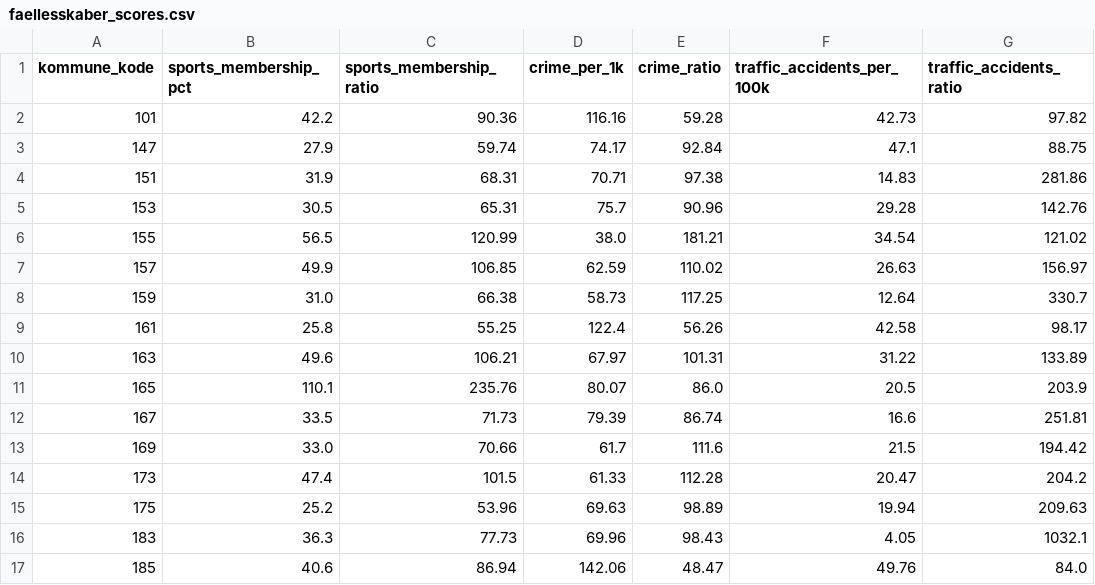
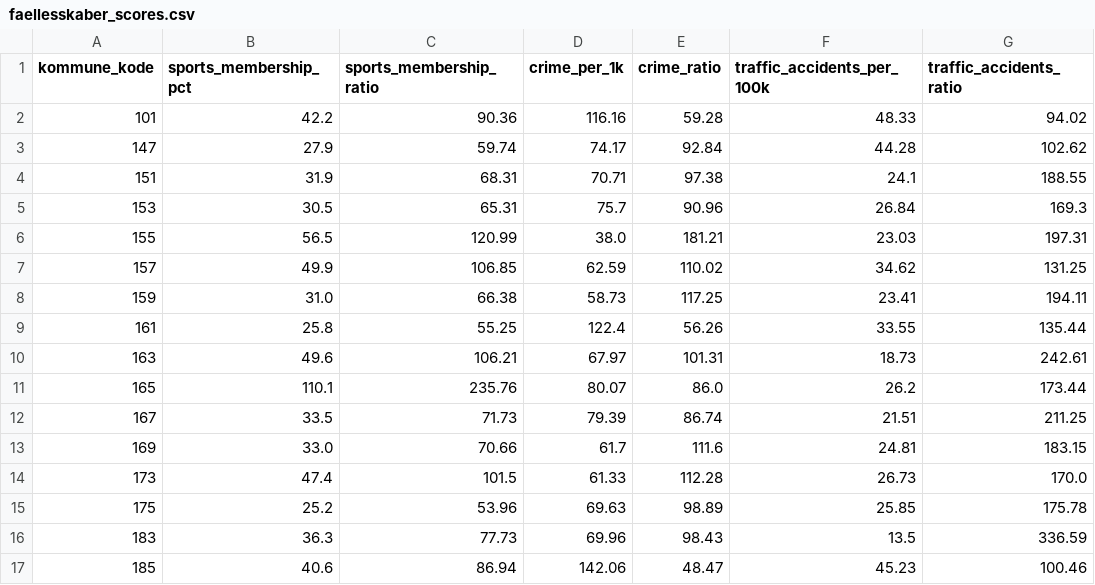
Before and after one commit to augustseptimius-beep/doughnut, a CSV file: data/faellesskaber_scores.csv, drawn as a sheet; only a part is shown; the diff covers the shown part only.

```diff
--- a/data/faellesskaber_scores.csv
+++ b/data/faellesskaber_scores.csv
@@ -1,17 +1,17 @@
 kommune_kode,sports_membership_pct,sports_membership_ratio,crime_per_1k,crime_ratio,traffic_accidents_per_100k,traffic_accidents_ratio
-101,42.2,90.36,116.16,59.28,42.73,97.82
-147,27.9,59.74,74.17,92.84,47.1,88.75
-151,31.9,68.31,70.71,97.38,14.83,281.86
-153,30.5,65.31,75.7,90.96,29.28,142.76
-155,56.5,120.99,38.0,181.21,34.54,121.02
-157,49.9,106.85,62.59,110.02,26.63,156.97
-159,31.0,66.38,58.73,117.25,12.64,330.7
-161,25.8,55.25,122.4,56.26,42.58,98.17
-163,49.6,106.21,67.97,101.31,31.22,133.89
-165,110.1,235.76,80.07,86.0,20.5,203.9
-167,33.5,71.73,79.39,86.74,16.6,251.81
-169,33.0,70.66,61.7,111.6,21.5,194.42
-173,47.4,101.5,61.33,112.28,20.47,204.2
-175,25.2,53.96,69.63,98.89,19.94,209.63
-183,36.3,77.73,69.96,98.43,4.05,1032.1
-185,40.6,86.94,142.06,48.47,49.76,84.0
+101,42.2,90.36,116.16,59.28,48.33,94.02
+147,27.9,59.74,74.17,92.84,44.28,102.62
+151,31.9,68.31,70.71,97.38,24.1,188.55
+153,30.5,65.31,75.7,90.96,26.84,169.3
+155,56.5,120.99,38.0,181.21,23.03,197.31
+157,49.9,106.85,62.59,110.02,34.62,131.25
+159,31.0,66.38,58.73,117.25,23.41,194.11
+161,25.8,55.25,122.4,56.26,33.55,135.44
+163,49.6,106.21,67.97,101.31,18.73,242.61
+165,110.1,235.76,80.07,86.0,26.2,173.44
+167,33.5,71.73,79.39,86.74,21.51,211.25
+169,33.0,70.66,61.7,111.6,24.81,183.15
+173,47.4,101.5,61.33,112.28,26.73,170.0
+175,25.2,53.96,69.63,98.89,25.85,175.78
+183,36.3,77.73,69.96,98.43,13.5,336.59
+185,40.6,86.94,142.06,48.47,45.23,100.46
```
Also changed, not shown: 162 edited cells elsewhere in this file, data/lokalsamfund_scores.csv, 17 other files.
